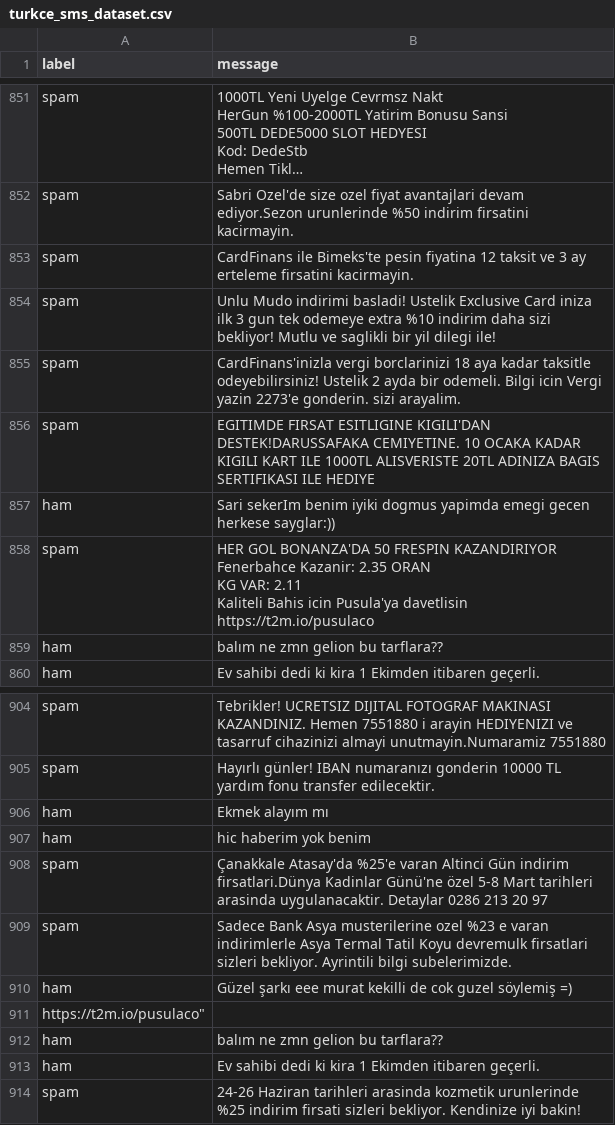
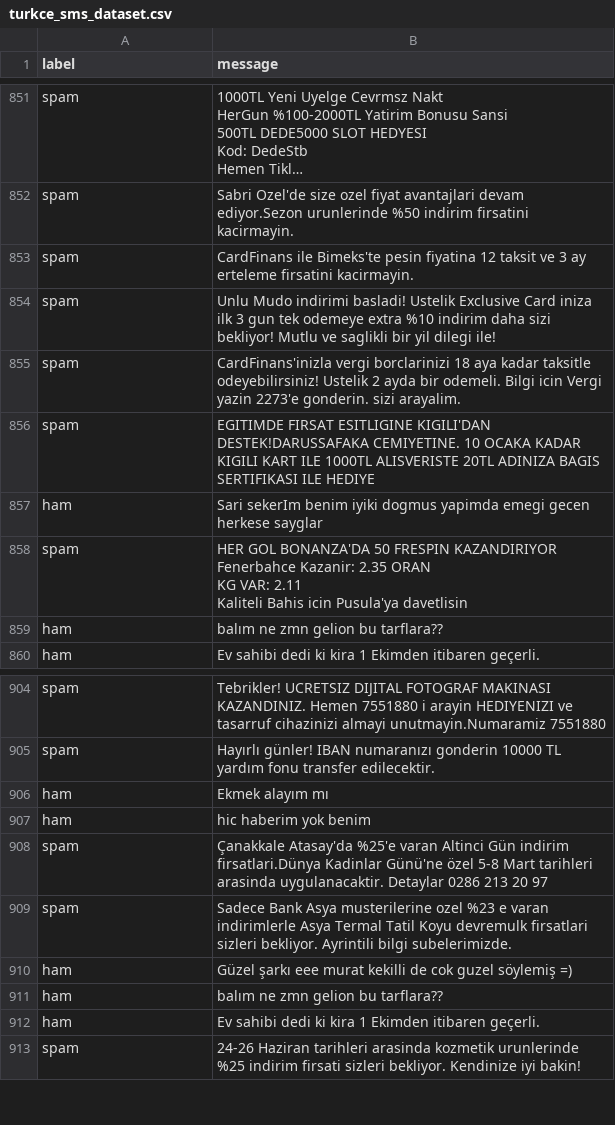
Before and after one commit to batucanx/Sms-Smishing, a CSV file: data/turkce_sms_dataset.csv, drawn as a sheet; only a part is shown, gaps mark what is left out; long unchanged cells end in ….

```diff
--- a/data/turkce_sms_dataset.csv
+++ b/data/turkce_sms_dataset.csv
@@ -900,8 +900,7 @@ spam,CardFinans'inizla vergi borclarinizi 18 aya kadar taksitle odeyebilirsiniz!
 spam,EGITIMDE FIRSAT ESITLIGINE KIGILI'DAN DESTEK!DARUSSAFAKA CEMIYETINE. 10 OCAKA KADAR KIGILI KART ILE 1000TL ALISVERISTE 20TL ADINIZA BAGIS SERTIFIKASI ILE HEDIYE
-ham,Sari sekerIm benim iyiki dogmus yapimda emegi gecen herkese sayglar:))
-spam,"HER GOL BONANZA'DA 50 FRESPIN KAZANDIRIYOR
-Fenerbahce Kazanir: 2.35 ORAN
-KG VAR: 2.11
-Kaliteli Bahis icin Pusula'ya davetlisin
-https://t2m.io/pusulaco"
+ham,Sari sekerIm benim iyiki dogmus yapimda emegi gecen herkese sayglar
+spam,"HER GOL BONANZA'DA 50 FRESPIN KAZANDIRIYOR
+Fenerbahce Kazanir: 2.35 ORAN
+KG VAR: 2.11
+Kaliteli Bahis icin Pusula'ya davetlisin"
 ham,balım ne zmn gelion bu tarflara??
@@ -958,3 +957,2 @@ spam,Sadece Bank Asya musterilerine ozel %23 e varan indirimlerle Asya Termal Ta
 ham,Güzel şarkı eee murat kekilli de cok guzel söylemiş =)
-https://t2m.io/pusulaco"
 ham,balım ne zmn gelion bu tarflara??
```
Also changed, not shown: data/turkce_sms_dataset_backup.csv, 2 other files.
